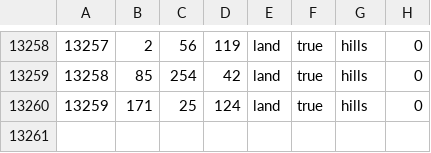
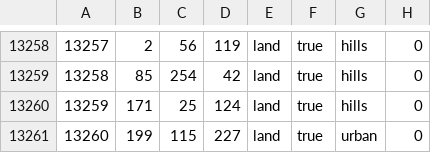
Before and after one commit to pieckenst/Cold-War--The-Iron-Curtain, a CSV file: Cold War Iron Curtain/map/definition.csv, drawn as a sheet; only a part is shown, gaps mark what is left out.

```diff
--- a/Cold War Iron Curtain/map/definition.csv
+++ b/Cold War Iron Curtain/map/definition.csv
@@ -13260 +13260,2 @@
 13259;171;25;124;land;true;hills;0
+13260;199;115;227;land;true;urban;0
```
Also changed, not shown: 8 other files.
